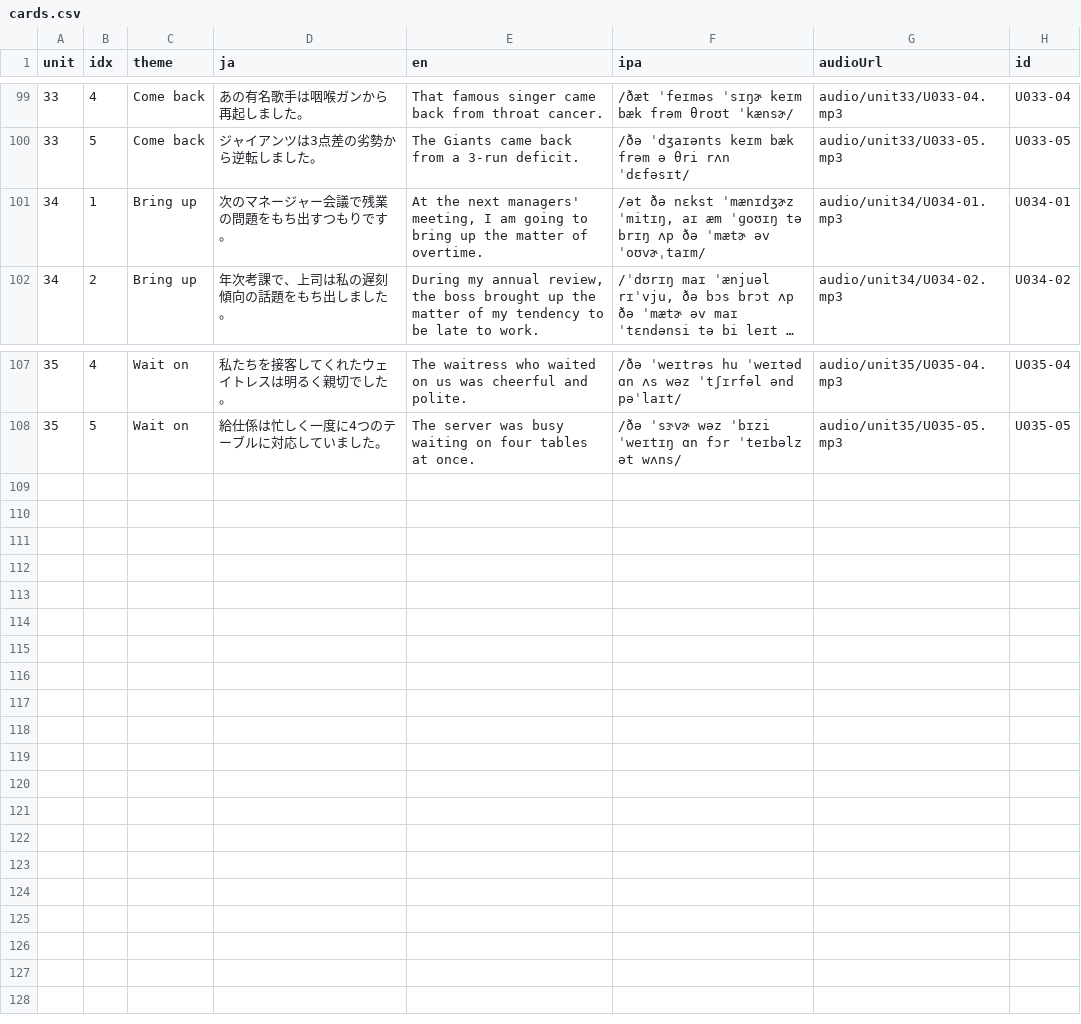
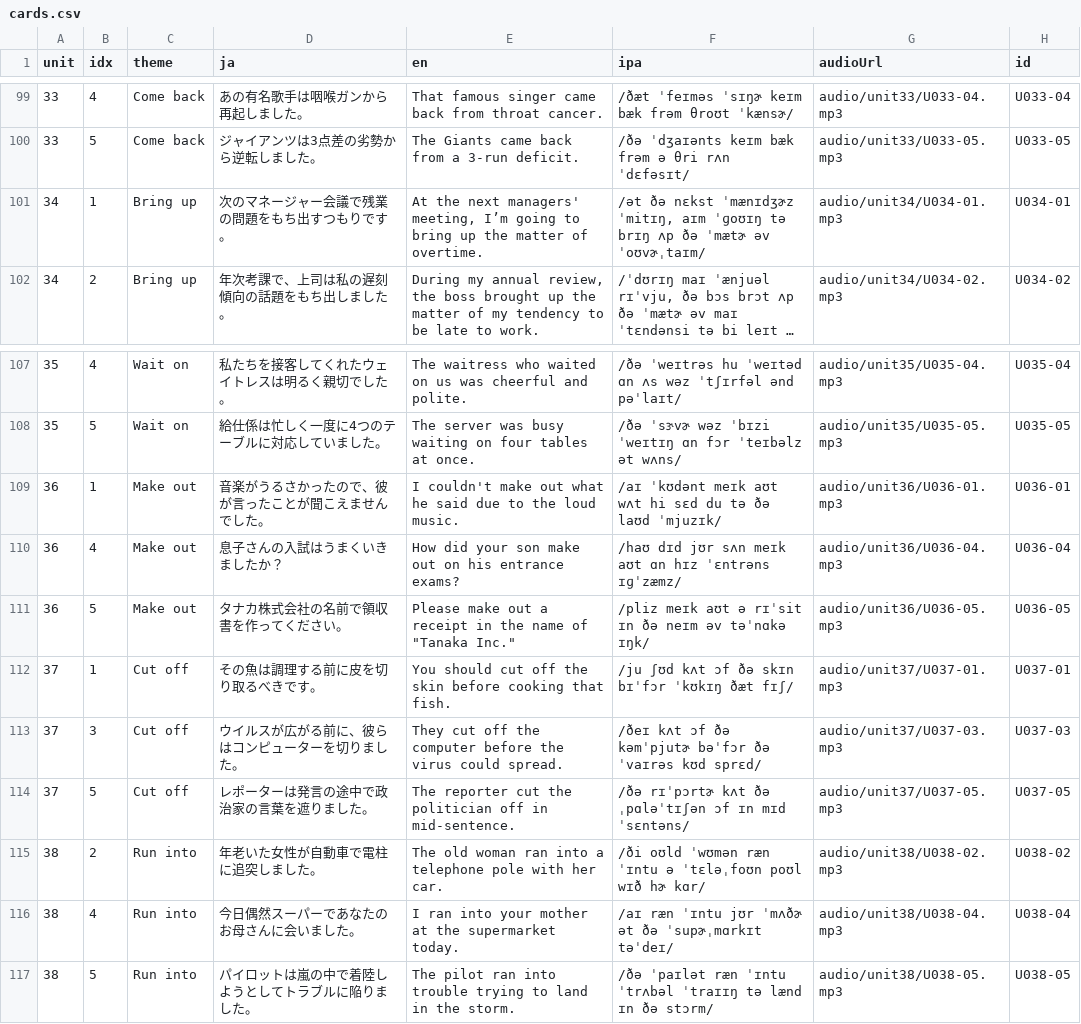
Before and after one commit to ei-mari/atsushi_sc_v2, a CSV file: cards.csv, drawn as a sheet; only a part is shown, gaps mark what is left out; long unchanged cells end in …; the diff names each change by its address in the sheet, - before the commit and + after, or states it on an @@ line.

Commit message:
Add phrasal verb units 36 to 38

```diff
--- a/cards.csv
+++ b/cards.csv
-E101 (en): …managers' meeting, I am going to…
+E101 (en): …managers' meeting, I’m going to…
-F101 (ipa): …ˈmænɪdʒɚz ˈmitɪŋ, aɪ æm ˈɡoʊɪŋ tə…
+F101 (ipa): …ˈmænɪdʒɚz ˈmitɪŋ, aɪm ˈɡoʊɪŋ tə…
+row 109: 36 | 1 | Make out | 音楽がうるさかったので、彼が言ったことが聞こえませんでした。 | I couldn't make out what he said due to the loud music. | /aɪ ˈkʊdənt meɪk aʊt wʌt hi sɛd du tə ðə laʊd ˈmjuzɪk/ | audio/unit36/U036-01.mp3 | U036-01
+row 110: 36 | 4 | Make out | 息子さんの入試はうまくいきましたか？ | How did your son make out on his entrance exams? | /haʊ dɪd jʊr sʌn meɪk aʊt ɑn hɪz ˈɛntrəns ɪɡˈzæmz/ | audio/unit36/U036-04.mp3 | U036-04
+row 111: 36 | 5 | Make out | タナカ株式会社の名前で領収書を作ってください。 | Please make out a receipt in the name of "Tanaka Inc." | /pliz meɪk aʊt ə rɪˈsit ɪn ðə neɪm əv təˈnɑkə ɪŋk/ | audio/unit36/U036-05.mp3 | U036-05
+row 112: 37 | 1 | Cut off | その魚は調理する前に皮を切り取るべきです。 | You should cut off the skin before cooking that fish. | /ju ʃʊd kʌt ɔf ðə skɪn bɪˈfɔr ˈkʊkɪŋ ðæt fɪʃ/ | audio/unit37/U037-01.mp3 | U037-01
+row 113: 37 | 3 | Cut off | ウイルスが広がる前に、彼らはコンピューターを切りました。 | They cut off the computer before the virus could spread. | /ðeɪ kʌt ɔf ðə kəmˈpjutɚ bəˈfɔr ðə ˈvaɪrəs kʊd sprɛd/ | audio/unit37/U037-03.mp3 | U037-03
+row 114: 37 | 5 | Cut off | レポーターは発言の途中で政治家の言葉を遮りました。 | The reporter cut the politician off in mid-sentence. | /ðə rɪˈpɔrtɚ kʌt ðə ˌpɑləˈtɪʃən ɔf ɪn mɪd ˈsɛntəns/ | audio/unit37/U037-05.mp3 | U037-05
+row 115: 38 | 2 | Run into | 年老いた女性が自動車で電柱に追突しました。 | The old woman ran into a telephone pole with her car. | /ði oʊld ˈwʊmən ræn ˈɪntu ə ˈtɛləˌfoʊn poʊl wɪð hɚ kɑr/ | audio/unit38/U038-02.mp3 | U038-02
+row 116: 38 | 4 | Run into | 今日偶然スーパーであなたのお母さんに会いました。 | I ran into your mother at the supermarket today. | /aɪ ræn ˈɪntu jʊr ˈmʌðɚ ət ðə ˈsupɚˌmɑrkɪt təˈdeɪ/ | audio/unit38/U038-04.mp3 | U038-04
+row 117: 38 | 5 | Run into | パイロットは嵐の中で着陸しようとしてトラブルに陥りました。 | The pilot ran into trouble trying to land in the storm. | /ðə ˈpaɪlət ræn ˈɪntu ˈtrʌbəl ˈtraɪɪŋ tə lænd ɪn ðə stɔrm/ | audio/unit38/U038-05.mp3 | U038-05
```
Also changed, not shown: v3/cards.csv, 18 other files.
